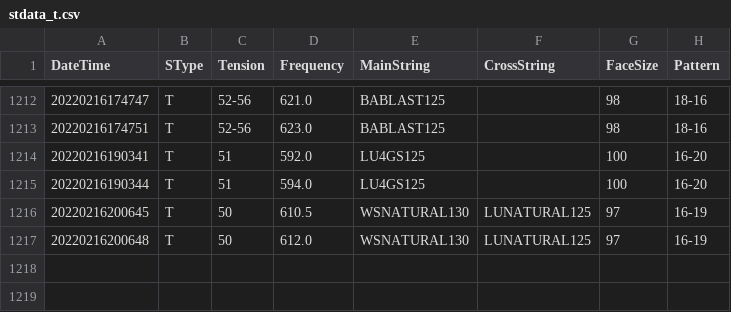
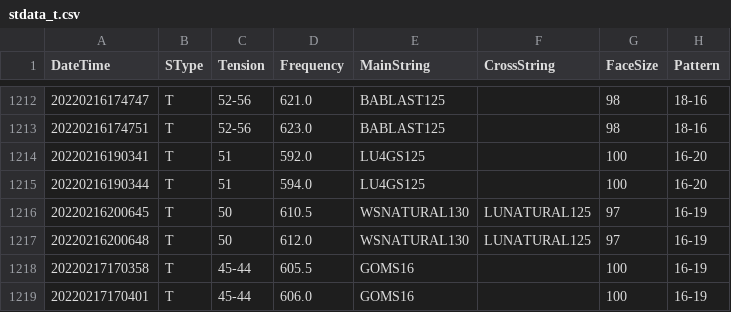
Before and after one commit to sugi-juku/get-tension, a CSV file: stdata_t.csv, drawn as a sheet; only a part is shown, gaps mark what is left out.

```diff
--- a/stdata_t.csv
+++ b/stdata_t.csv
@@ -1217 +1217,3 @@ DateTime,SType,Tension,Frequency,MainString,CrossString,FaceSize,Pattern
 20220216200648,T,50,612.0,WSNATURAL130,LUNATURAL125,97,16-19
+20220217170358,T,45-44,605.5,GOMS16,,100,16-19
+20220217170401,T,45-44,606.0,GOMS16,,100,16-19
```
Also changed, not shown: lrcoef01_t.csv, lrdata01_t.csv, 3 other files.
